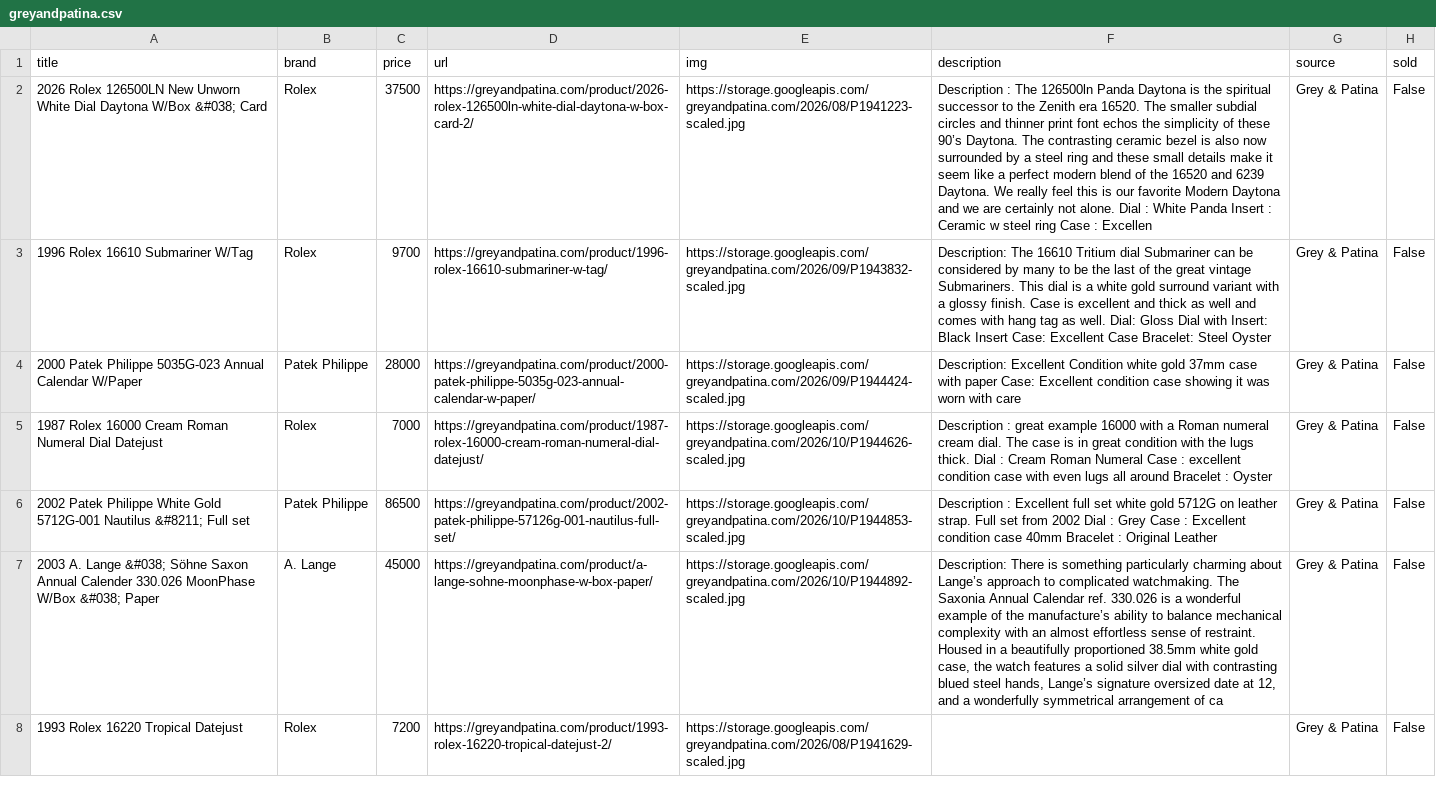
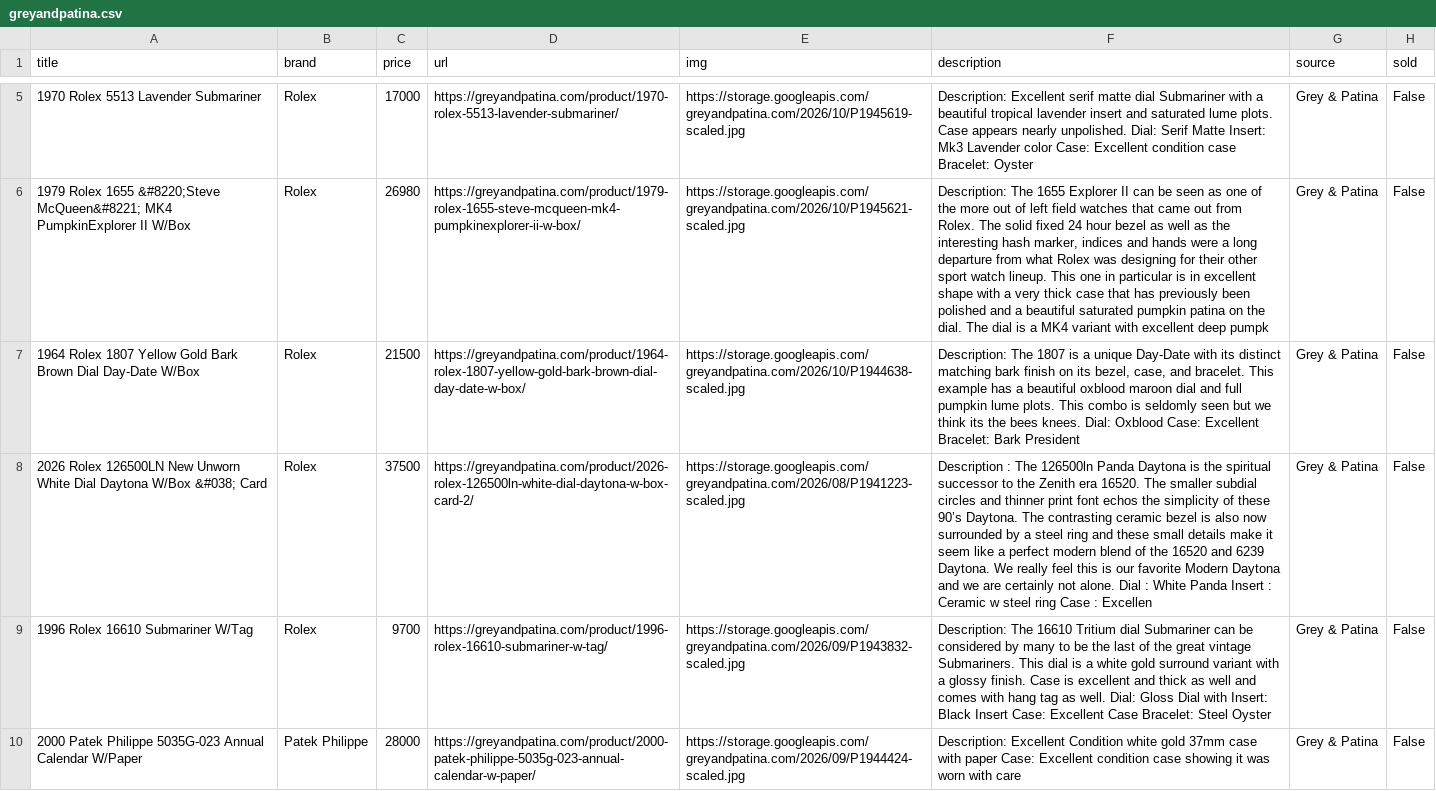
Before and after one commit to markatmutter-cloud/watchlist, a CSV file: data/greyandpatina.csv, drawn as a sheet; only a part is shown, gaps mark what is left out; the shorter side is filled out with more unchanged rows; the diff covers the shown part only; the diff names each change by its address in the sheet, - before the commit and + after, or states it on an @@ line.

```diff
--- a/data/greyandpatina.csv
+++ b/data/greyandpatina.csv
+row 5: 1970 Rolex 5513 Lavender Submariner | Rolex | 17000 | https://greyandpatina.com/product/1970-rolex-5513-lavender-submariner/ | https://storage.googleapis.com/greyandpatina.com/2026/10/P1945619-scaled.jpg | Description: Excellent serif matte dial Submariner with a beautiful tropical lavender insert and saturated lume plots. Case appears nearly unpolished. Dial: Serif Matte Insert: Mk3 Lavender color Case: Excellent condition case Bracelet: Oyster | Grey & Patina | False
+row 6: 1979 Rolex 1655 &#8220;Steve McQueen&#8221; MK4 PumpkinExplorer II W/Box | Rolex | 26980 | https://greyandpatina.com/product/1979-rolex-1655-steve-mcqueen-mk4-pumpkinexplorer-ii-w-box/ | https://storage.googleapis.com/greyandpatina.com/2026/10/P1945621-scaled.jpg | Description: The 1655 Explorer II can be seen as one of the more out of left field watches that came out from Rolex. The solid fixed 24 hour bezel as well as the interesting hash marker, indices and hands were a long departure from what Rolex was designing for their other sport watch lineup. This one in particular is in excellent shape with a very thick case that has previously been polished and a beautiful saturated pumpkin patina on the dial. The dial is a MK4 variant with excellent deep pumpk | Grey & Patina | False
+row 7: 1964 Rolex 1807 Yellow Gold Bark Brown Dial Day-Date W/Box | Rolex | 21500 | https://greyandpatina.com/product/1964-rolex-1807-yellow-gold-bark-brown-dial-day-date-w-box/ | https://storage.googleapis.com/greyandpatina.com/2026/10/P1944638-scaled.jpg | Description: The 1807 is a unique Day-Date with its distinct matching bark finish on its bezel, case, and bracelet. This example has a beautiful oxblood maroon dial and full pumpkin lume plots. This combo is seldomly seen but we think its the bees knees. Dial: Oxblood Case: Excellent Bracelet: Bark President | Grey & Patina | False
```
Also changed, not shown: 3 added rows elsewhere in this file, data/craftandtailored.csv, data/mvvwatches.csv, 15 other files.
